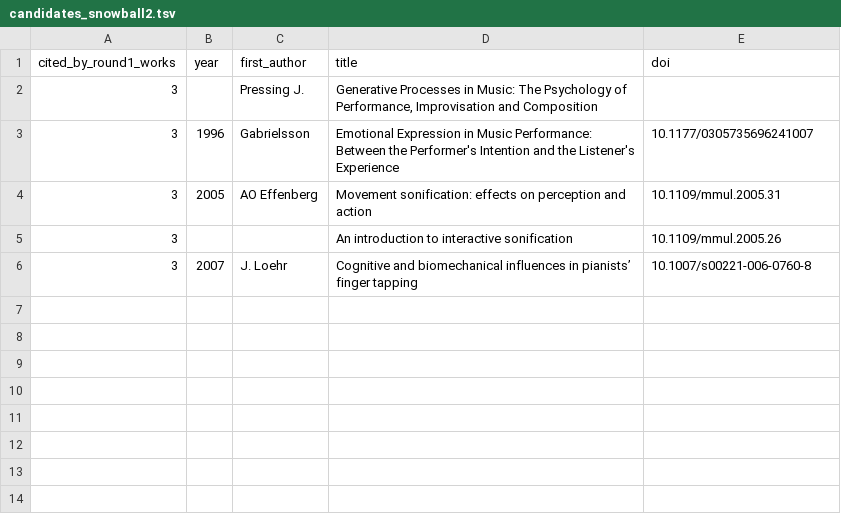
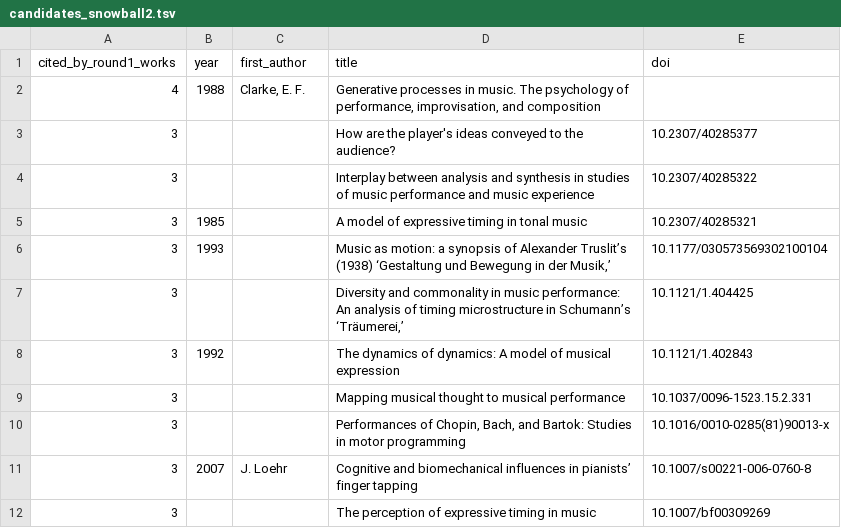
Before and after one commit to alexarje/off-nime, a TSV file: analysis/output/candidates_snowball2.tsv, drawn as a sheet.

```diff
--- a/analysis/output/candidates_snowball2.tsv
+++ b/analysis/output/candidates_snowball2.tsv
@@ -1,6 +1,12 @@
 cited_by_round1_works	year	first_author	title	doi
-3		Pressing J.	Generative Processes in Music: The Psychology of Performance, Improvisation and Composition	
-3	1996	Gabrielsson	Emotional Expression in Music Performance: Between the Performer's Intention and the Listener's Experience	10.1177/0305735696241007
-3	2005	AO Effenberg	Movement sonification: effects on perception and action	10.1109/mmul.2005.31
-3			An introduction to interactive sonification	10.1109/mmul.2005.26
+4	1988	Clarke, E. F.	Generative processes in music. The psychology of performance, improvisation, and composition	
+3			How are the player's ideas conveyed to the audience?	10.2307/40285377
+3			Interplay between analysis and synthesis in studies of music performance and music experience	10.2307/40285322
+3	1985		A model of expressive timing in tonal music	10.2307/40285321
+3	1993		Music as motion: a synopsis of Alexander Truslit’s (1938) ‘Gestaltung und Bewegung in der Musik,’	10.1177/030573569302100104
+3			Diversity and commonality in music performance: An analysis of timing microstructure in Schumann’s ‘Träumerei,’	10.1121/1.404425
+3	1992		The dynamics of dynamics: A model of musical expression	10.1121/1.402843
+3			Mapping musical thought to musical performance	10.1037/0096-1523.15.2.331
+3			Performances of Chopin, Bach, and Bartok: Studies in motor programming	10.1016/0010-0285(81)90013-x
 3	2007	J. Loehr	Cognitive and biomechanical influences in pianists’ finger tapping	10.1007/s00221-006-0760-8
+3			The perception of expressive timing in music	10.1007/bf00309269
```
Also changed, not shown: analysis/output/borderline.tsv, analysis/output/candidates_snowball.tsv, 23 other files.
